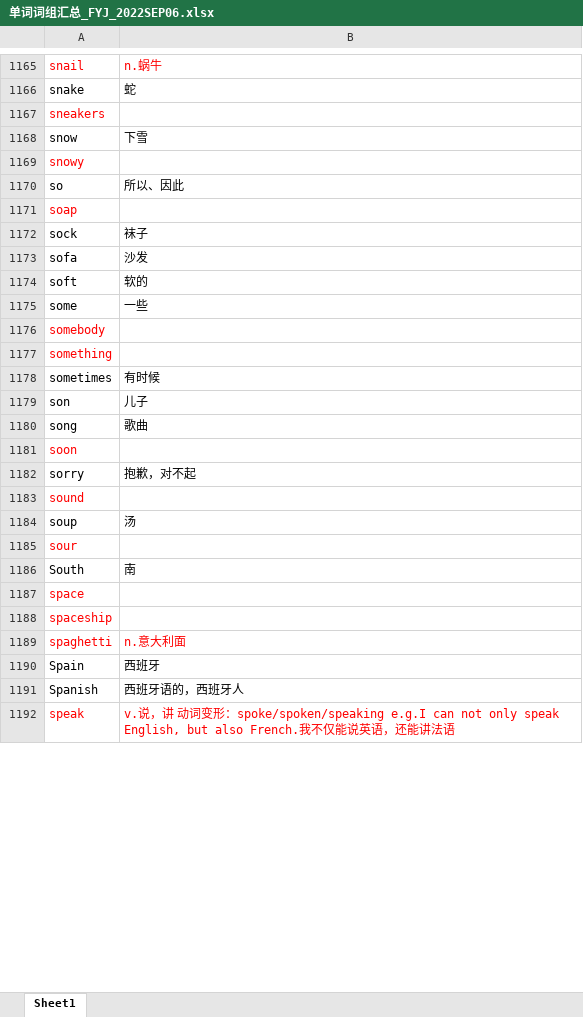
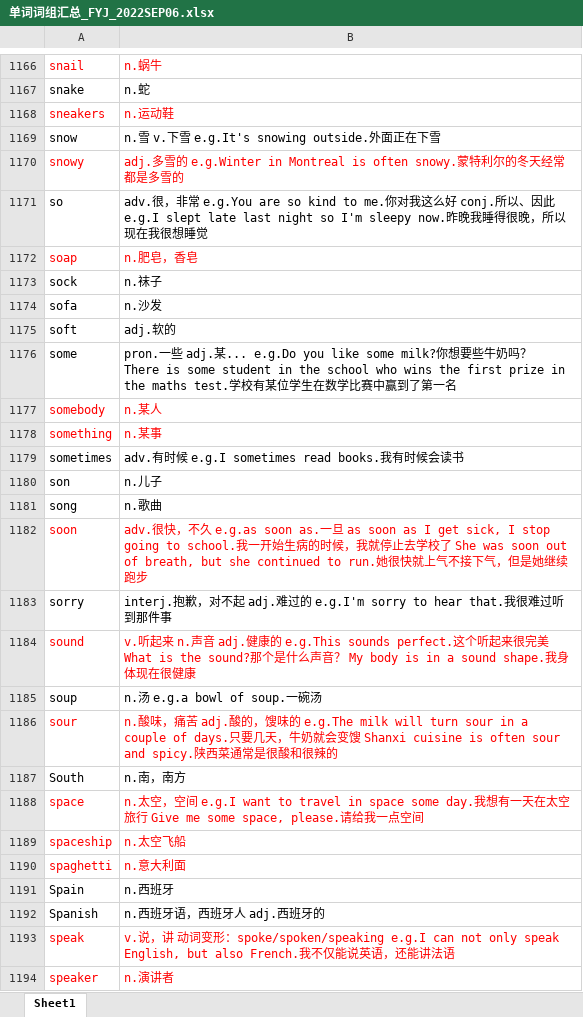
Before and after one commit to chengdujin/vocabulary_for_stanley, an Excel workbook: 单词词组汇总_FYJ_2022SEP06.xlsx, sheet Sheet1, drawn as a sheet; only a part is shown, gaps mark what is left out; values as stored, in another font and other column widths than the file's, no borders; conditional formats not drawn; addresses are those after the commit; the diff covers the shown part only; the diff names each change by its address in the sheet, - before the commit and + after, or states it on an @@ line.

```diff
--- a/单词词组汇总_FYJ_2022SEP06.xlsx (sheet Sheet1)
+++ b/单词词组汇总_FYJ_2022SEP06.xlsx (sheet Sheet1)
-B1167: 蛇
+B1167: n.蛇
-B1168: (empty)
+B1168: n.运动鞋
-B1169: 下雪
+B1169: n.雪 v.下雪 e.g.It's snowing outside.外面正在下雪
-B1170: (empty)
+B1170: adj.多雪的 e.g.Winter in Montreal is often snowy.蒙特利尔的冬天经常都是多雪的
-B1171: 所以、因此
+B1171: adv.很，非常 e.g.You are so kind to me.你对我这么好 conj.所以、因此 e.g.I slept late last night so I'm sleepy now.昨晚我睡得很晚，所以现在我很想睡觉
-B1172: (empty)
+B1172: n.肥皂，香皂
-B1173: 袜子
+B1173: n.袜子
-B1174: 沙发
+B1174: n.沙发
-B1175: 软的
+B1175: adj.软的
-B1176: 一些
+B1176: pron.一些 adj.某... e.g.Do you like some milk?你想要些牛奶吗？ There is some student in the school who wins the first prize in the maths test.学校有某位学生在数学比赛中赢到了第一名
-B1177: (empty)
+B1177: n.某人
-B1178: (empty)
+B1178: n.某事
-B1179: 有时候
+B1179: adv.有时候 e.g.I sometimes read books.我有时候会读书
-B1180: 儿子
+B1180: n.儿子
-B1181: 歌曲
+B1181: n.歌曲
-B1182: (empty)
+B1182: adv.很快，不久 e.g.as soon as.一旦 as soon as I get sick, I stop going to school.我一开始生病的时候，我就停止去学校了 She was soon out of breath, but she continued to run.她很快就上气不接下气，但是她继续跑步
-B1183: 抱歉，对不起
+B1183: interj.抱歉，对不起 adj.难过的 e.g.I'm sorry to hear that.我很难过听到那件事
-B1184: (empty)
+B1184: v.听起来 n.声音 adj.健康的 e.g.This sounds perfect.这个听起来很完美 What is the sound?那个是什么声音？ My body is in a sound shape.我身体现在很健康
-B1185: 汤
+B1185: n.汤 e.g.a bowl of soup.一碗汤
-B1186: (empty)
+B1186: n.酸味，痛苦 adj.酸的，馊味的 e.g.The milk will turn sour in a couple of days.只要几天，牛奶就会变馊 Shanxi cuisine is often sour and spicy.陕西菜通常是很酸和很辣的
-B1187: 南
+B1187: n.南，南方
-B1188: (empty)
+B1188: n.太空，空间 e.g.I want to travel in space some day.我想有一天在太空旅行 Give me some space, please.请给我一点空间
-B1189: (empty)
+B1189: n.太空飞船
-B1191: 西班牙
+B1191: n.西班牙
-B1192: 西班牙语的，西班牙人
+B1192: n.西班牙语，西班牙人 adj.西班牙的
+row 1194: speaker | n.演讲者
```
Also changed, not shown: 4 added rows, 4 removed rows, 1 moved row, 124 edited cells and cell formats elsewhere in this sheet.
